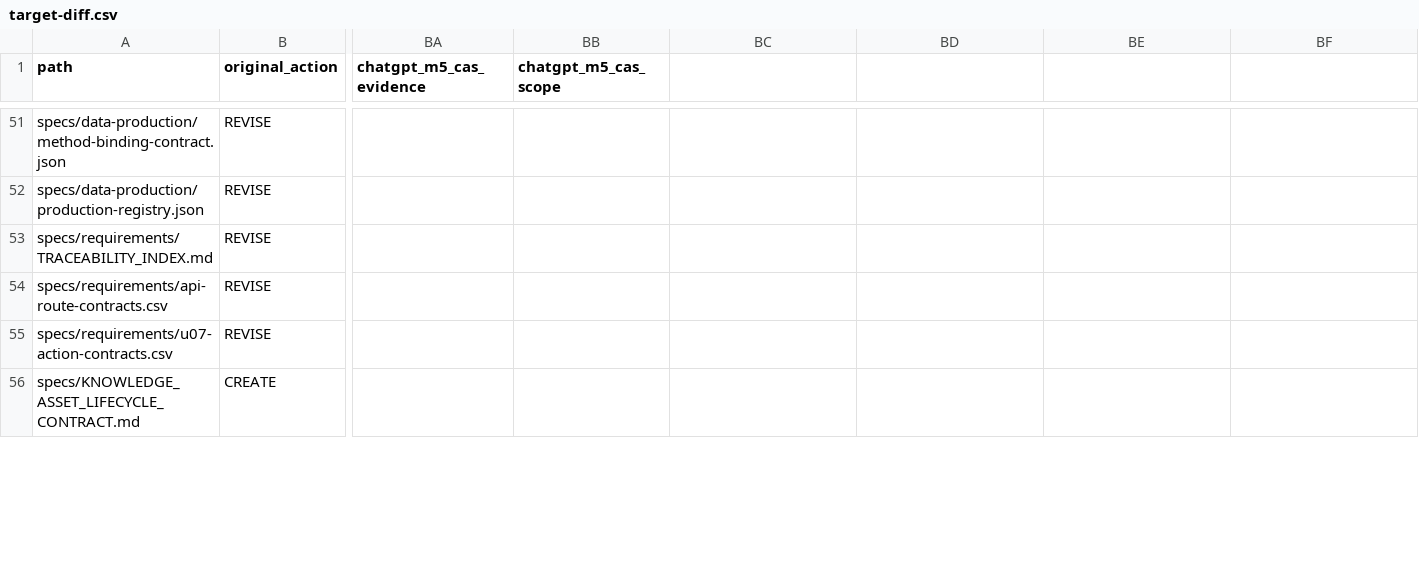
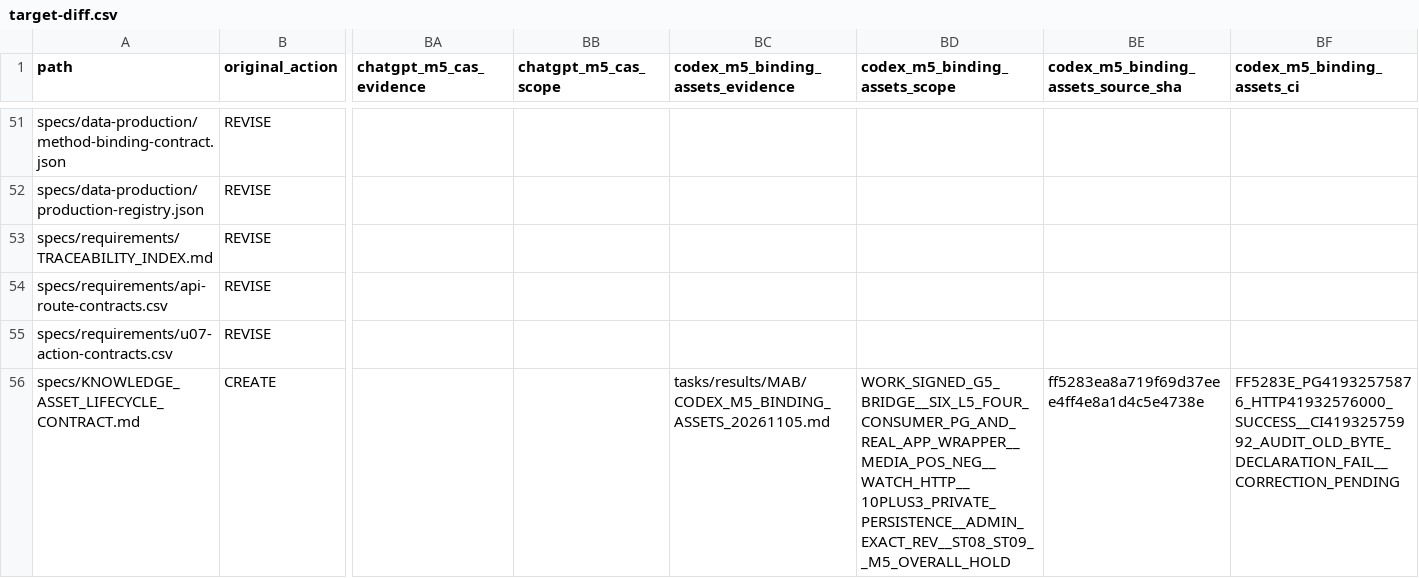
Before and after one commit to xiezuojie03-web/mohen-agent-2.0, a CSV file: tasks/implementation/MAB/target-diff.csv, drawn as a sheet; only a part is shown, gaps mark what is left out; the diff covers the shown part only; the diff names each change by its address in the sheet, - before the commit and + after, or states it on an @@ line.

Commit message:
test(mab): verify six L5 facets and reconcile signed binding evidence

```diff
--- a/tasks/implementation/MAB/target-diff.csv
+++ b/tasks/implementation/MAB/target-diff.csv
-BC1: (empty)
+BC1: codex_m5_binding_assets_evidence
-BD1: (empty)
+BD1: codex_m5_binding_assets_scope
-BE1: (empty)
+BE1: codex_m5_binding_assets_source_sha
-BF1: (empty)
+BF1: codex_m5_binding_assets_ci
-BC56 (codex_m5_binding_assets_evidence): (empty)
+BC56 (codex_m5_binding_assets_evidence): tasks/results/MAB/CODEX_M5_BINDING_ASSETS_20261105.md
-BD56 (codex_m5_binding_assets_scope): (empty)
+BD56 (codex_m5_binding_assets_scope): WORK_SIGNED_G5_BRIDGE__SIX_L5_FOUR_CONSUMER_PG_AND_REAL_APP_WRAPPER__MEDIA_POS_NEG__WATCH_HTTP__10PLUS3_PRIVATE_PERSISTENCE__ADMIN_EXACT_REV__ST08_ST09__M5_OVERALL_HOLD
-BE56: (empty)
+BE56: ff5283ea8a719f69d37eee4ff4e8a1d4c5e4738e
-BF56 (codex_m5_binding_assets_ci): (empty)
+BF56 (codex_m5_binding_assets_ci): FF5283E_PG41932575876_HTTP41932576000_SUCCESS__CI41932575992_AUDIT_OLD_BYTE_DECLARATION_FAIL__CORRECTION_PENDING
```
Also changed, not shown: 21 edited cells elsewhere in this file, 38 other files.
